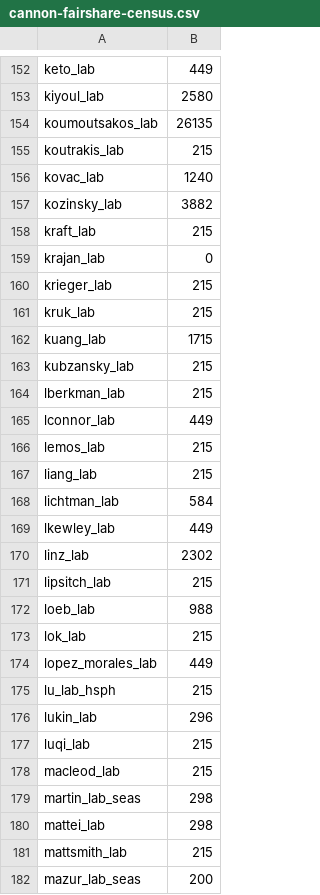
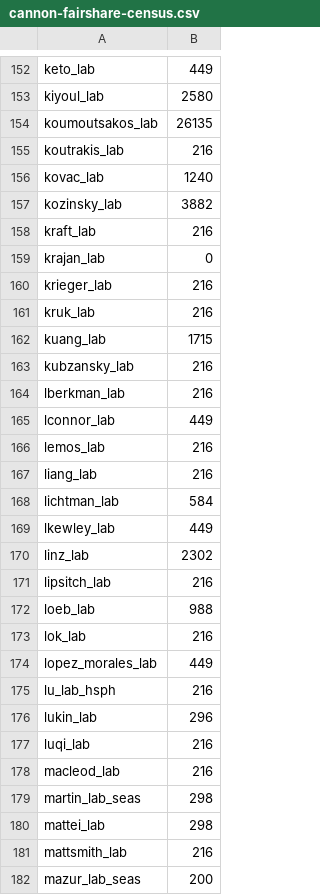
Before and after one commit to fasrc/slurm-scripts, a CSV file: fairshare/cannon/cannon-fairshare-census.csv, drawn as a sheet; only a part is shown, gaps mark what is left out; the diff covers the shown part only.

Commit message:
Rectifying lists.

```diff
--- a/fairshare/cannon/cannon-fairshare-census.csv
+++ b/fairshare/cannon/cannon-fairshare-census.csv
@@ -154,15 +154,15 @@ kiyoul_lab,2580
 koumoutsakos_lab,26135
-koutrakis_lab,215
+koutrakis_lab,216
 kovac_lab,1240
 kozinsky_lab,3882
-kraft_lab,215
+kraft_lab,216
 krajan_lab,0
-krieger_lab,215
-kruk_lab,215
+krieger_lab,216
+kruk_lab,216
 kuang_lab,1715
-kubzansky_lab,215
-lberkman_lab,215
+kubzansky_lab,216
+lberkman_lab,216
 lconnor_lab,449
-lemos_lab,215
-liang_lab,215
+lemos_lab,216
+liang_lab,216
 lichtman_lab,584
@@ -170,13 +170,13 @@ lkewley_lab,449
 linz_lab,2302
-lipsitch_lab,215
+lipsitch_lab,216
 loeb_lab,988
-lok_lab,215
+lok_lab,216
 lopez_morales_lab,449
-lu_lab_hsph,215
+lu_lab_hsph,216
 lukin_lab,296
-luqi_lab,215
-macleod_lab,215
+luqi_lab,216
+macleod_lab,216
 martin_lab_seas,298
 mattei_lab,298
-mattsmith_lab,215
+mattsmith_lab,216
 mazur_lab_seas,200
```
Also changed, not shown: 3 removed rows and 137 edited cells elsewhere in this file.
